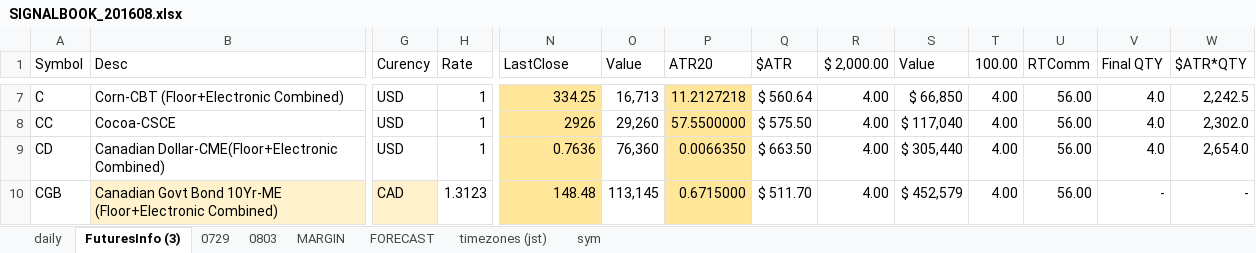
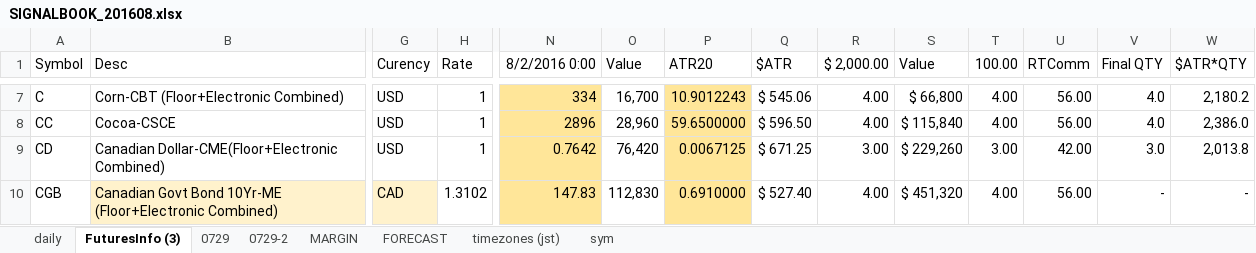
Before and after one commit to hasakura511/ML-TSDP, an Excel workbook: data/systems/SIGNALBOOK_201608.xlsx, sheet FuturesInfo (3), drawn as a sheet; only a part is shown, gaps mark what is left out; values as stored, in another font and other column widths than the file's, no borders; conditional formats not drawn; the diff covers the shown part only; the diff names each change by its address in the sheet, - before the commit and + after, or states it on an @@ line.

```diff
--- a/data/systems/SIGNALBOOK_201608.xlsx (sheet FuturesInfo (3))
+++ b/data/systems/SIGNALBOOK_201608.xlsx (sheet FuturesInfo (3))
-sheet tab: 0803
+sheet tab: 0729-2
-N1: LastClose
+N1: 8/2/2016 0:00
-N7 (8/2/2016 0:00): 334.25
+N7 (8/2/2016 0:00): 334
-O7 (Value): 16,713
+O7 (Value): 16,700
-P7 (ATR20): 11.2127218
+P7 (ATR20): 10.9012243
-Q7 ($ATR): $ 560.64
+Q7 ($ATR): $ 545.06
-S7 (Value): $ 66,850
+S7 (Value): $ 66,800
-W7 ($ATR*QTY): 2,242.5
+W7 ($ATR*QTY): 2,180.2
-N8 (8/2/2016 0:00): 2926
+N8 (8/2/2016 0:00): 2896
-O8 (Value): 29,260
+O8 (Value): 28,960
-P8 (ATR20): 57.5500000
+P8 (ATR20): 59.6500000
-Q8 ($ATR): $ 575.50
+Q8 ($ATR): $ 596.50
-S8 (Value): $ 117,040
+S8 (Value): $ 115,840
-W8 ($ATR*QTY): 2,302.0
+W8 ($ATR*QTY): 2,386.0
-N9 (8/2/2016 0:00): 0.7636
+N9 (8/2/2016 0:00): 0.7642
-O9 (Value): 76,360
+O9 (Value): 76,420
-P9 (ATR20): 0.0066350
+P9 (ATR20): 0.0067125
-Q9 ($ATR): $ 663.50
+Q9 ($ATR): $ 671.25
-R9 ($ 2,000.00): 4.00
+R9 ($ 2,000.00): 3.00
-S9 (Value): $ 305,440
+S9 (Value): $ 229,260
-T9 (100.00): 4.00
+T9 (100.00): 3.00
-U9 (RTComm): 56.00
+U9 (RTComm): 42.00
-V9 (Final QTY): 4.0
+V9 (Final QTY): 3.0
-W9 ($ATR*QTY): 2,654.0
+W9 ($ATR*QTY): 2,013.8
-H10 (Rate): 1.3123
+H10 (Rate): 1.3102
-N10 (8/2/2016 0:00): 148.48
+N10 (8/2/2016 0:00): 147.83
-O10 (Value): 113,145
+O10 (Value): 112,830
-P10 (ATR20): 0.6715000
+P10 (ATR20): 0.6910000
-Q10 ($ATR): $ 511.70
+Q10 ($ATR): $ 527.40
-S10 (Value): $ 452,579
+S10 (Value): $ 451,320
```
Also changed, not shown: 507 edited cells elsewhere in this sheet, sheet 0729, sheet 0729-2, sheet daily, sheet MARGIN, formulas that keep their value, hidden cells, charts or pictures, 1 other file.
